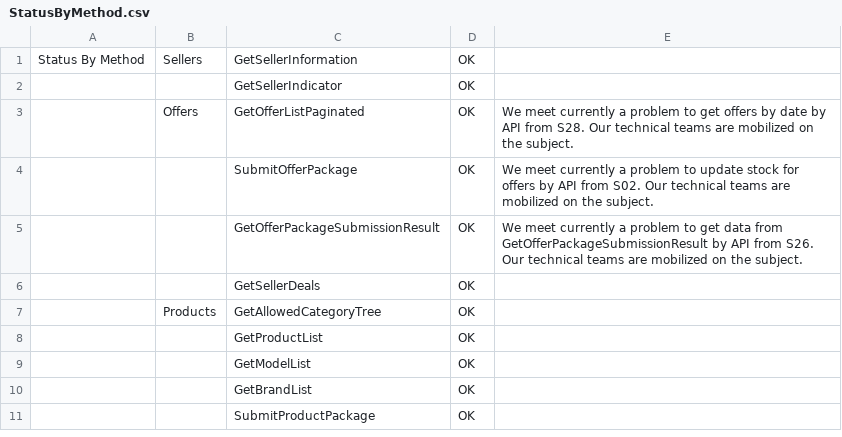
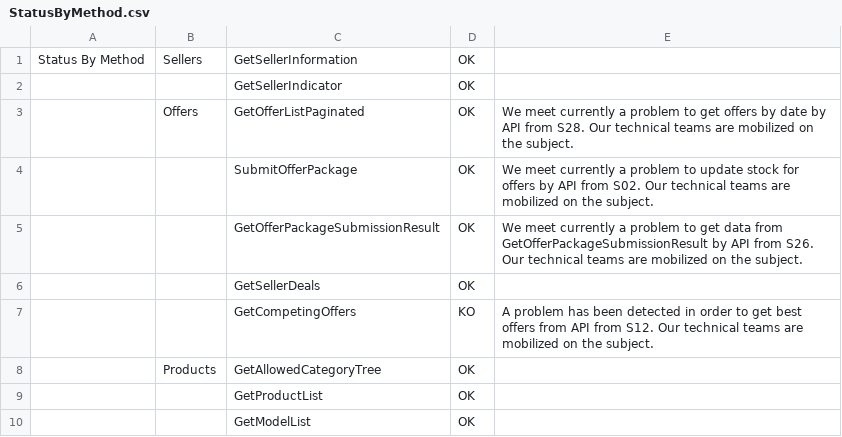
Before and after one commit to FlorentFERRAND/APIDashboard, a CSV file: wwwroot/APISOAP/Production/StatusByMethod.csv, drawn as a sheet; only a part is shown; the shorter side is filled out with more unchanged rows.

Commit message:
Edit CSV files for add a new API SOAP problem in production environment.

```diff
--- a/wwwroot/APISOAP/Production/StatusByMethod.csv
+++ b/wwwroot/APISOAP/Production/StatusByMethod.csv
@@ -6,2 +6,3 @@ Status By Method;Sellers;GetSellerInformation;OK;
 ;;GetSellerDeals;OK;
+;;GetCompetingOffers;KO;A problem has been detected in order to get best offers from API from S12. Our technical teams are mobilized on the subject.
 ;Products;GetAllowedCategoryTree;OK;
```
Also changed, not shown: 3 other files.
